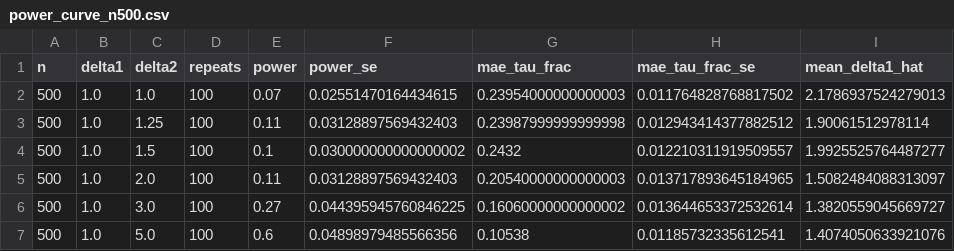
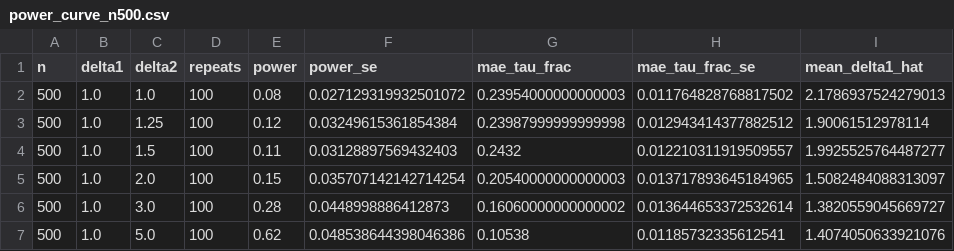
Before and after one commit to Akshaya150105/Network-Science, a CSV file: results/power_curve_n500.csv, drawn as a sheet; only a part is shown; the diff names each change by its address in the sheet, - before the commit and + after, or states it on an @@ line.

```diff
--- a/results/power_curve_n500.csv
+++ b/results/power_curve_n500.csv
-E2 (power): 0.07
+E2 (power): 0.08
-F2 (power_se): 0.02551470164434615
+F2 (power_se): 0.027129319932501072
-E3 (power): 0.11
+E3 (power): 0.12
-F3 (power_se): 0.03128897569432403
+F3 (power_se): 0.03249615361854384
-E4 (power): 0.1
+E4 (power): 0.11
-F4 (power_se): 0.030000000000000002
+F4 (power_se): 0.03128897569432403
-E5 (power): 0.11
+E5 (power): 0.15
-F5 (power_se): 0.03128897569432403
+F5 (power_se): 0.035707142142714254
-E6 (power): 0.27
+E6 (power): 0.28
-F6 (power_se): 0.044395945760846225
+F6 (power_se): 0.0448998886412873
-E7 (power): 0.6
+E7 (power): 0.62
-F7 (power_se): 0.04898979485566356
+F7 (power_se): 0.048538644398046386
```
Also changed, not shown: results/classical_cp.csv, results/null_calibration.csv, 3 other files.
